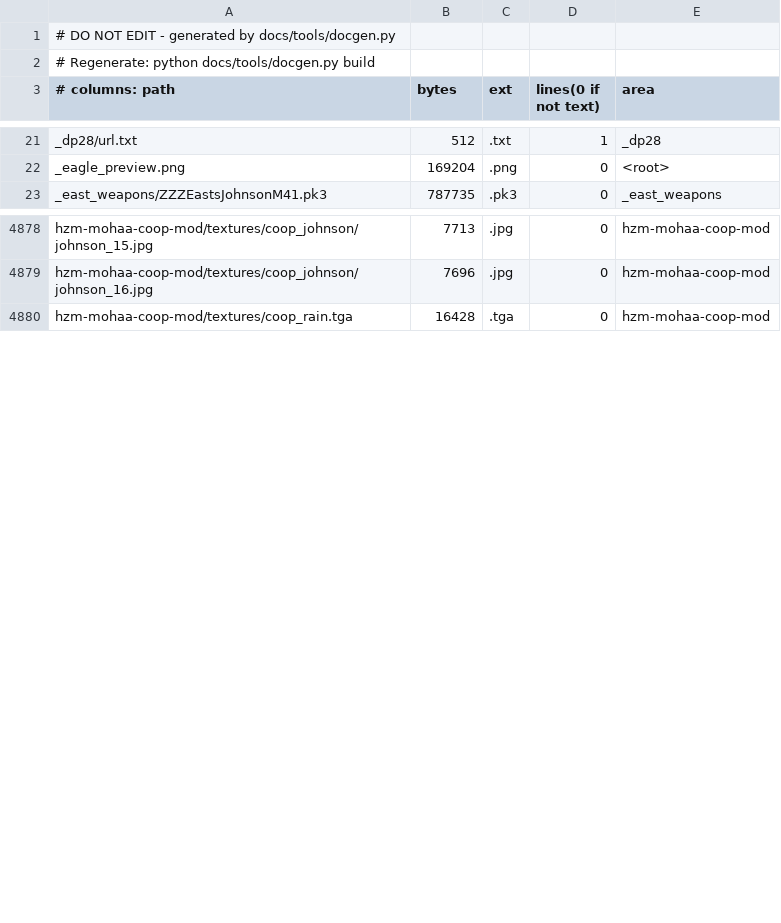
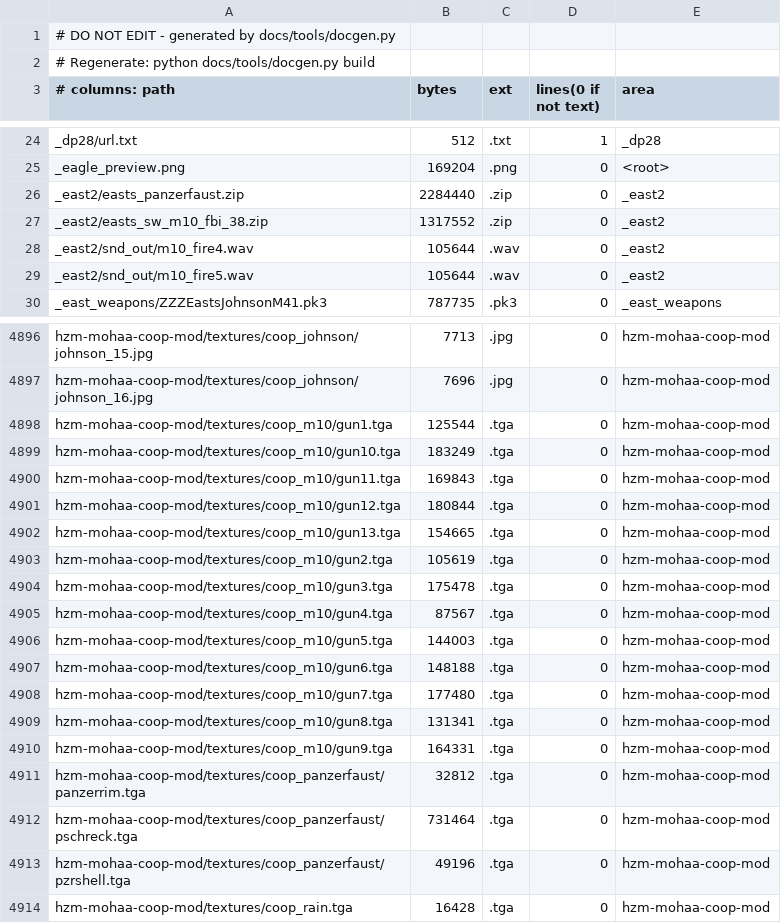
Before and after one commit to MOHCoopTrilogy/releases, a TSV file: docs/generated/filemap.tsv, drawn as a sheet; only a part is shown, gaps mark what is left out; the diff covers the shown part only; the diff names each change by its address in the sheet, - before the commit and + after, or states it on an @@ line.

```diff
--- a/docs/generated/filemap.tsv
+++ b/docs/generated/filemap.tsv
+row 26: _east2/easts_panzerfaust.zip | 2284440 | .zip | 0 | _east2
+row 27: _east2/easts_sw_m10_fbi_38.zip | 1317552 | .zip | 0 | _east2
+row 28: _east2/snd_out/m10_fire4.wav | 105644 | .wav | 0 | _east2
+row 29: _east2/snd_out/m10_fire5.wav | 105644 | .wav | 0 | _east2
+row 4898: hzm-mohaa-coop-mod/textures/coop_m10/gun1.tga | 125544 | .tga | 0 | hzm-mohaa-coop-mod
+row 4899: hzm-mohaa-coop-mod/textures/coop_m10/gun10.tga | 183249 | .tga | 0 | hzm-mohaa-coop-mod
+row 4900: hzm-mohaa-coop-mod/textures/coop_m10/gun11.tga | 169843 | .tga | 0 | hzm-mohaa-coop-mod
+row 4901: hzm-mohaa-coop-mod/textures/coop_m10/gun12.tga | 180844 | .tga | 0 | hzm-mohaa-coop-mod
+row 4902: hzm-mohaa-coop-mod/textures/coop_m10/gun13.tga | 154665 | .tga | 0 | hzm-mohaa-coop-mod
+row 4903: hzm-mohaa-coop-mod/textures/coop_m10/gun2.tga | 105619 | .tga | 0 | hzm-mohaa-coop-mod
+row 4904: hzm-mohaa-coop-mod/textures/coop_m10/gun3.tga | 175478 | .tga | 0 | hzm-mohaa-coop-mod
+row 4905: hzm-mohaa-coop-mod/textures/coop_m10/gun4.tga | 87567 | .tga | 0 | hzm-mohaa-coop-mod
+row 4906: hzm-mohaa-coop-mod/textures/coop_m10/gun5.tga | 144003 | .tga | 0 | hzm-mohaa-coop-mod
+row 4907: hzm-mohaa-coop-mod/textures/coop_m10/gun6.tga | 148188 | .tga | 0 | hzm-mohaa-coop-mod
+row 4908: hzm-mohaa-coop-mod/textures/coop_m10/gun7.tga | 177480 | .tga | 0 | hzm-mohaa-coop-mod
+row 4909: hzm-mohaa-coop-mod/textures/coop_m10/gun8.tga | 131341 | .tga | 0 | hzm-mohaa-coop-mod
+row 4910: hzm-mohaa-coop-mod/textures/coop_m10/gun9.tga | 164331 | .tga | 0 | hzm-mohaa-coop-mod
+row 4911: hzm-mohaa-coop-mod/textures/coop_panzerfaust/panzerrim.tga | 32812 | .tga | 0 | hzm-mohaa-coop-mod
+row 4912: hzm-mohaa-coop-mod/textures/coop_panzerfaust/pschreck.tga | 731464 | .tga | 0 | hzm-mohaa-coop-mod
+row 4913: hzm-mohaa-coop-mod/textures/coop_panzerfaust/pzrshell.tga | 49196 | .tga | 0 | hzm-mohaa-coop-mod
```
Also changed, not shown: 14 added rows and 17 edited cells elsewhere in this file, 8 other files.
